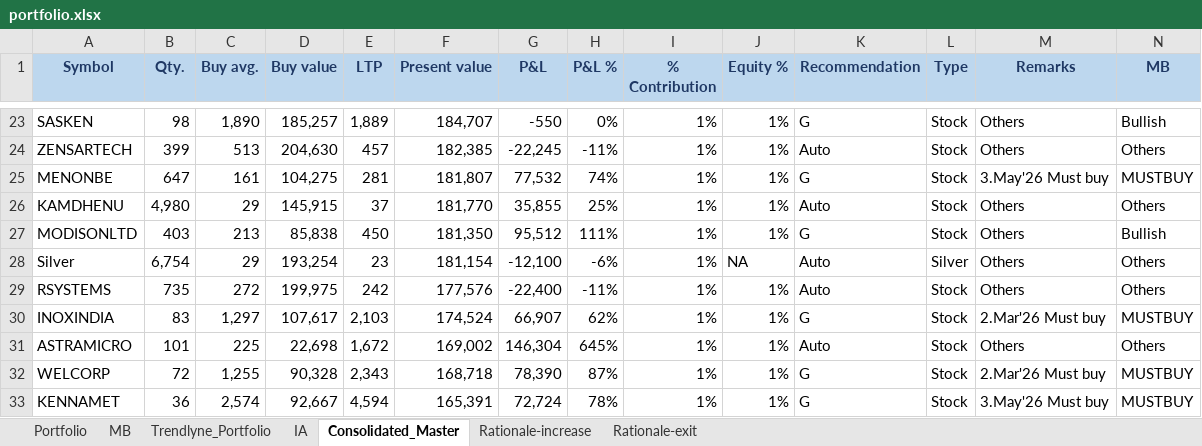
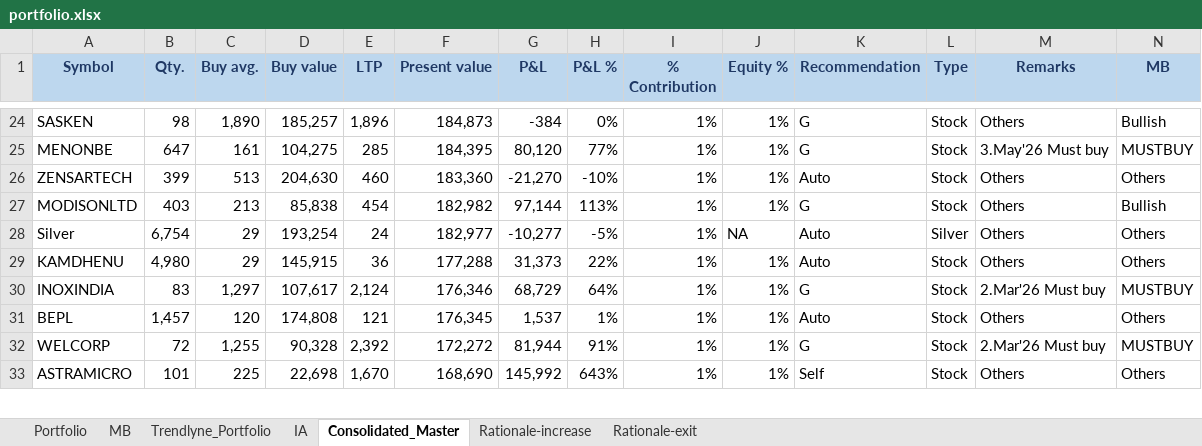
Before and after one commit to kvector0001/STT-Dashboard, an Excel workbook: data/portfolio.xlsx, sheet Consolidated_Master, drawn as a sheet; only a part is shown, gaps mark what is left out; values as stored, in another font and other column widths than the file's, no borders; charts and pictures and conditional formats not drawn; removed rows and columns are numbered as before the commit, all else as after; the diff covers the shown part only; the diff names each change by its address in the sheet, - before the commit and + after, or states it on an @@ line.

```diff
--- a/data/portfolio.xlsx (sheet Consolidated_Master)
+++ b/data/portfolio.xlsx (sheet Consolidated_Master)
-E24 (LTP): 1,889
+E24 (LTP): 1,896
-F24 (Present value): 184,707
+F24 (Present value): 184,873
-G24 (P&L): -550
+G24 (P&L): -384
-row 24: ZENSARTECH | 399 | 513 | 204,630 | 457 | 182,385 | -22,245 | -11% | 1% | 1% | Auto | Stock | Others | Others
-E25 (LTP): 281
+E25 (LTP): 285
-F25 (Present value): 181,807
+F25 (Present value): 184,395
-G25 (P&L): 77,532
+G25 (P&L): 80,120
-H25 (P&L %): 74%
+H25 (P&L %): 77%
-row 26: KAMDHENU | 4,980 | 29 | 145,915 | 37 | 181,770 | 35,855 | 25% | 1% | 1% | Auto | Stock | Others | Others
+row 26: ZENSARTECH | 399 | 513 | 204,630 | 460 | 183,360 | -21,270 | -10% | 1% | 1% | Auto | Stock | Others | Others
-E27 (LTP): 450
+E27 (LTP): 454
-F27 (Present value): 181,350
+F27 (Present value): 182,982
-G27 (P&L): 95,512
+G27 (P&L): 97,144
-H27 (P&L %): 111%
+H27 (P&L %): 113%
-E28 (LTP): 23
+E28 (LTP): 24
-F28 (Present value): 181,154
+F28 (Present value): 182,977
-G28 (P&L): -12,100
+G28 (P&L): -10,277
-H28 (P&L %): -6%
+H28 (P&L %): -5%
-row 29: RSYSTEMS | 735 | 272 | 199,975 | 242 | 177,576 | -22,400 | -11% | 1% | 1% | Auto | Stock | Others | Others
+row 29: KAMDHENU | 4,980 | 29 | 145,915 | 36 | 177,288 | 31,373 | 22% | 1% | 1% | Auto | Stock | Others | Others
-E30 (LTP): 2,103
+E30 (LTP): 2,124
-F30 (Present value): 174,524
+F30 (Present value): 176,346
-G30 (P&L): 66,907
+G30 (P&L): 68,729
-H30 (P&L %): 62%
+H30 (P&L %): 64%
-row 31: ASTRAMICRO | 101 | 225 | 22,698 | 1,672 | 169,002 | 146,304 | 645% | 1% | 1% | Auto | Stock | Others | Others
+row 31: BEPL | 1,457 | 120 | 174,808 | 121 | 176,345 | 1,537 | 1% | 1% | 1% | Auto | Stock | Others | Others
-E32 (LTP): 2,343
+E32 (LTP): 2,392
-F32 (Present value): 168,718
+F32 (Present value): 172,272
-G32 (P&L): 78,390
+G32 (P&L): 81,944
-H32 (P&L %): 87%
+H32 (P&L %): 91%
-row 33: KENNAMET | 36 | 2,574 | 92,667 | 4,594 | 165,391 | 72,724 | 78% | 1% | 1% | G | Stock | 3.May'26 Must buy | MUSTBUY
+row 33: ASTRAMICRO | 101 | 225 | 22,698 | 1,670 | 168,690 | 145,992 | 643% | 1% | 1% | Self | Stock | Others | Others
```
Also changed, not shown: 40 added rows, 41 removed rows and 429 edited cells elsewhere in this sheet, sheet Portfolio, sheet IA, sheet Trendlyne_Portfolio, 1 other file.
